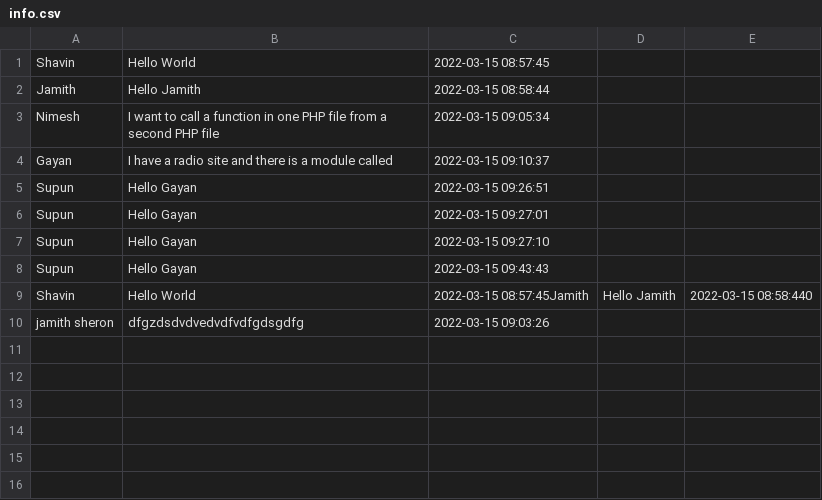
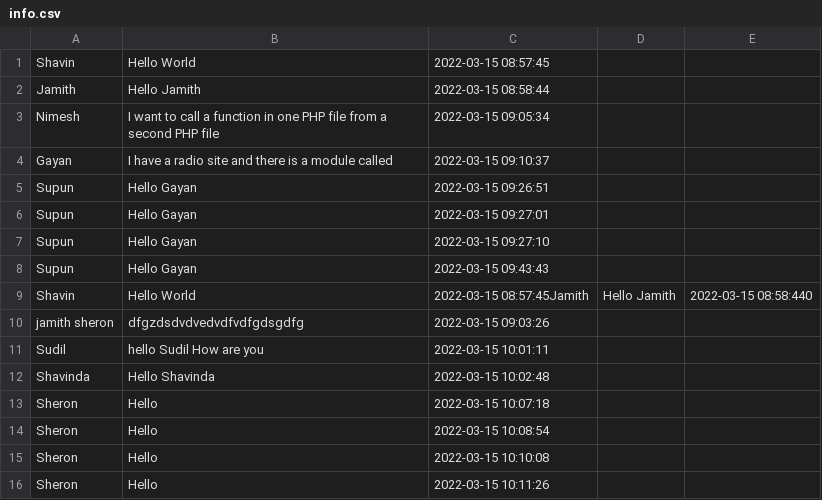
Before and after one commit to Kaveeshafdo/Visitors, a CSV file: info.csv, drawn as a sheet.

```diff
--- a/info.csv
+++ b/info.csv
@@ -10 +10,7 @@ Shavin , Hello World , 2022-03-15 08:57:45Jamith , Hello Jamith , 2022-03-15 08:
 jamith sheron , dfgzdsdvdvedvdfvdfgdsgdfg , 2022-03-15 09:03:26
+Sudil , hello Sudil How are you , 2022-03-15 10:01:11
+Shavinda , Hello Shavinda , 2022-03-15 10:02:48
+Sheron , Hello , 2022-03-15 10:07:18
+Sheron , Hello , 2022-03-15 10:08:54
+Sheron , Hello , 2022-03-15 10:10:08
+Sheron , Hello , 2022-03-15 10:11:26
```
Also changed, not shown: 2 other files.
